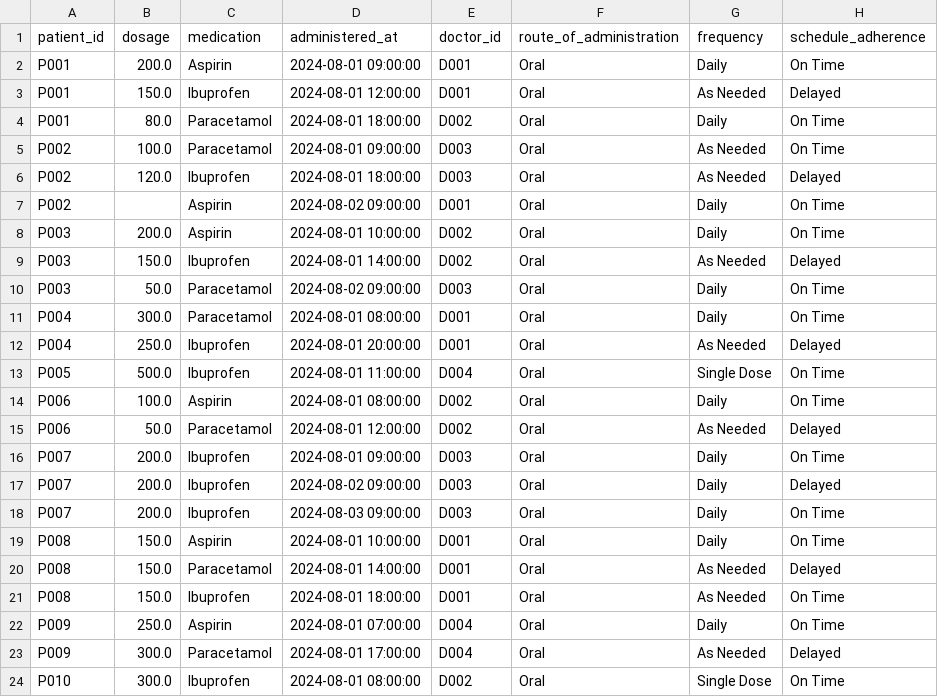
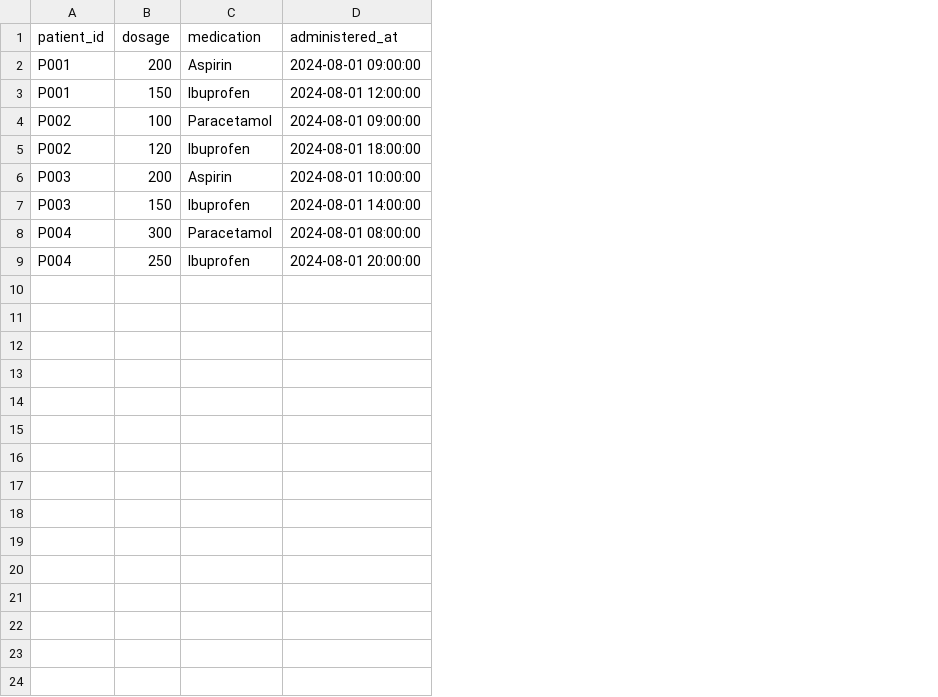
Before and after one commit to anahigarnelo/medication_monitoring, a CSV file: medication_data.csv, drawn as a sheet; removed rows and columns are numbered as before the commit, all else as after; the diff names each change by its address in the sheet, - before the commit and + after, or states it on an @@ line.

Commit message:
Add files via upload

```diff
--- a/medication_data.csv
+++ b/medication_data.csv
-column E (doctor_id), rows 2-3: D001 | D001; rows 5-6: D003 | D003; rows 8-9: D002 | D002; rows 11-12: D001 | D001
-column F (route_of_administration), rows 2-3: Oral | Oral; rows 5-6: Oral | Oral; rows 8-9: Oral | Oral; rows 11-12: Oral | Oral
-column G (frequency), rows 2-3: Daily | As Needed; rows 5-6: As Needed | As Needed; rows 8-9: Daily | As Needed; rows 11-12: Daily | As Needed
-column H (schedule_adherence), rows 2-3: On Time | Delayed; rows 5-6: On Time | Delayed; rows 8-9: On Time | Delayed; rows 11-12: On Time | Delayed
-B2 (dosage): 200.0
+B2 (dosage): 200
-B3 (dosage): 150.0
+B3 (dosage): 150
-row 4: P001 | 80.0 | Paracetamol | 2024-08-01 18:00:00 | D002 | Oral | Daily | On Time
-B4 (dosage): 100.0
+B4 (dosage): 100
-B5 (dosage): 120.0
+B5 (dosage): 120
-row 7: P002 |  | Aspirin | 2024-08-02 09:00:00 | D001 | Oral | Daily | On Time
-B6 (dosage): 200.0
+B6 (dosage): 200
-B7 (dosage): 150.0
+B7 (dosage): 150
-row 10: P003 | 50.0 | Paracetamol | 2024-08-02 09:00:00 | D003 | Oral | Daily | On Time
-B8 (dosage): 300.0
+B8 (dosage): 300
-B9 (dosage): 250.0
+B9 (dosage): 250
-row 13: P005 | 500.0 | Ibuprofen | 2024-08-01 11:00:00 | D004 | Oral | Single Dose | On Time
-row 14: P006 | 100.0 | Aspirin | 2024-08-01 08:00:00 | D002 | Oral | Daily | On Time
-row 15: P006 | 50.0 | Paracetamol | 2024-08-01 12:00:00 | D002 | Oral | As Needed | Delayed
-row 16: P007 | 200.0 | Ibuprofen | 2024-08-01 09:00:00 | D003 | Oral | Daily | On Time
-row 17: P007 | 200.0 | Ibuprofen | 2024-08-02 09:00:00 | D003 | Oral | Daily | Delayed
-row 18: P007 | 200.0 | Ibuprofen | 2024-08-03 09:00:00 | D003 | Oral | Daily | On Time
-row 19: P008 | 150.0 | Aspirin | 2024-08-01 10:00:00 | D001 | Oral | Daily | On Time
-row 20: P008 | 150.0 | Paracetamol | 2024-08-01 14:00:00 | D001 | Oral | As Needed | Delayed
-row 21: P008 | 150.0 | Ibuprofen | 2024-08-01 18:00:00 | D001 | Oral | As Needed | On Time
-row 22: P009 | 250.0 | Aspirin | 2024-08-01 07:00:00 | D004 | Oral | Daily | On Time
-row 23: P009 | 300.0 | Paracetamol | 2024-08-01 17:00:00 | D004 | Oral | As Needed | Delayed
-row 24: P010 | 300.0 | Ibuprofen | 2024-08-01 08:00:00 | D002 | Oral | Single Dose | On Time
```
